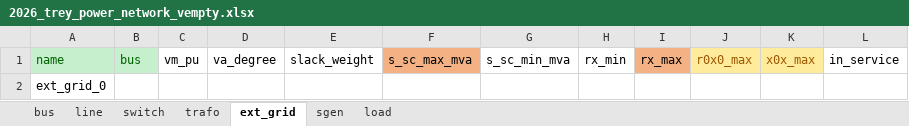
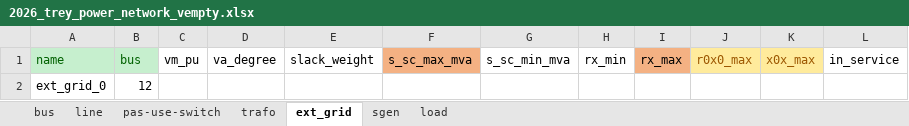
Before and after one commit to corentin-cossy/rhtlab_2026_CC_MM, an Excel workbook: MartinCorentin/mini-projet-trey/annexes/2026_trey_power_network_vempty.xlsx, sheet ext_grid, drawn as a sheet; values as stored, in another font and other column widths than the file's, no borders; the diff names each change by its address in the sheet, - before the commit and + after, or states it on an @@ line.

```diff
--- a/MartinCorentin/mini-projet-trey/annexes/2026_trey_power_network_vempty.xlsx (sheet ext_grid)
+++ b/MartinCorentin/mini-projet-trey/annexes/2026_trey_power_network_vempty.xlsx (sheet ext_grid)
-sheet tab: switch
+sheet tab: pas-use-switch
-B2 (bus): (empty)
+B2 (bus): 12
```
Also changed, not shown: sheet line, sheet bus, sheet load.
